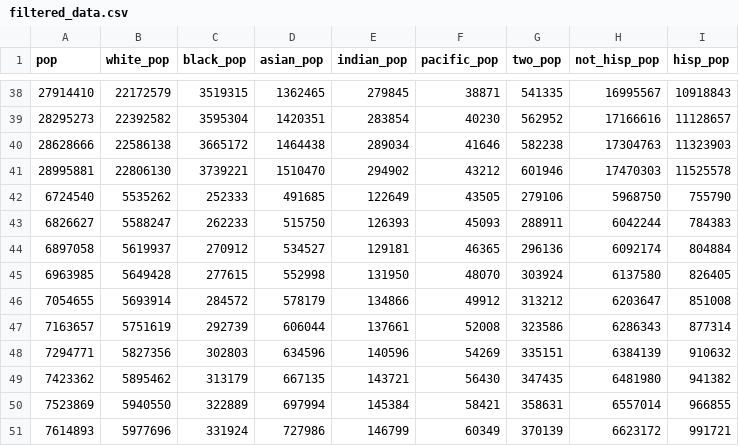
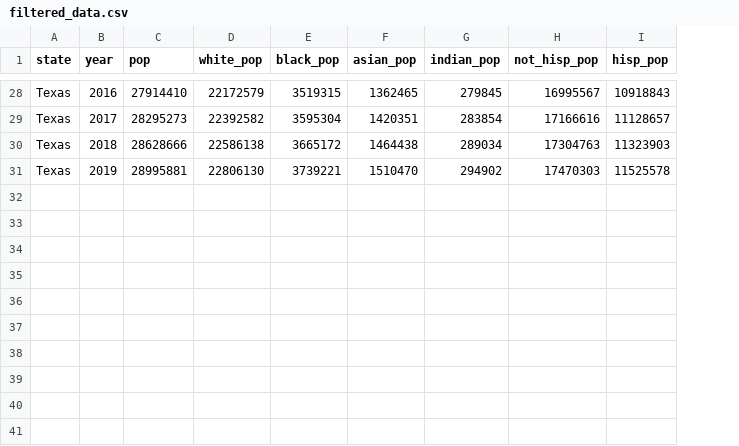
Before and after one commit to Liheng-Yi/datavis_exploration, a CSV file: filtered_data.csv, drawn as a sheet; only a part is shown, gaps mark what is left out; removed rows and columns are numbered as before the commit, all else as after; the diff covers the shown part only; the diff names each change by its address in the sheet, - before the commit and + after, or states it on an @@ line.

```diff
--- a/filtered_data.csv
+++ b/filtered_data.csv
+column A (state), rows 28-31: all Texas
+column B (year), rows 28-31: 2016 | 2017 | 2018 | 2019
-column F (pacific_pop), rows 38-41: 38871 | 40230 | 41646 | 43212
-column G (two_pop), rows 38-41: 541335 | 562952 | 582238 | 601946
-row 42: 6724540 | 5535262 | 252333 | 491685 | 122649 | 43505 | 279106 | 5968750 | 755790
-row 43: 6826627 | 5588247 | 262233 | 515750 | 126393 | 45093 | 288911 | 6042244 | 784383
-row 44: 6897058 | 5619937 | 270912 | 534527 | 129181 | 46365 | 296136 | 6092174 | 804884
-row 45: 6963985 | 5649428 | 277615 | 552998 | 131950 | 48070 | 303924 | 6137580 | 826405
-row 46: 7054655 | 5693914 | 284572 | 578179 | 134866 | 49912 | 313212 | 6203647 | 851008
-row 47: 7163657 | 5751619 | 292739 | 606044 | 137661 | 52008 | 323586 | 6286343 | 877314
-row 48: 7294771 | 5827356 | 302803 | 634596 | 140596 | 54269 | 335151 | 6384139 | 910632
-row 49: 7423362 | 5895462 | 313179 | 667135 | 143721 | 56430 | 347435 | 6481980 | 941382
-row 50: 7523869 | 5940550 | 322889 | 697994 | 145384 | 58421 | 358631 | 6557014 | 966855
-row 51: 7614893 | 5977696 | 331924 | 727986 | 146799 | 60349 | 370139 | 6623172 | 991721
```
Also changed, not shown: 10 removed rows elsewhere in this file, 5 other files.
